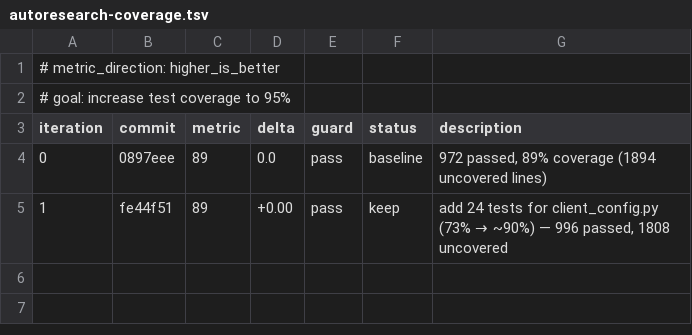
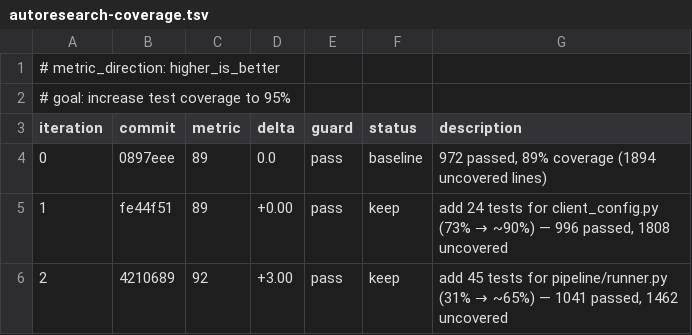
Before and after one commit to evanperez55/podcast-automation, a TSV file: autoresearch-coverage.tsv, drawn as a sheet.

```diff
--- a/autoresearch-coverage.tsv
+++ b/autoresearch-coverage.tsv
@@ -5 +5,2 @@ iteration	commit	metric	delta	guard	status	description
 1	fe44f51	89	+0.00	pass	keep	add 24 tests for client_config.py (73% → ~90%) — 996 passed, 1808 uncovered
+2	4210689	92	+3.00	pass	keep	add 45 tests for pipeline/runner.py (31% → ~65%) — 1041 passed, 1462 uncovered
```
Also changed, not shown: 1 other file.
